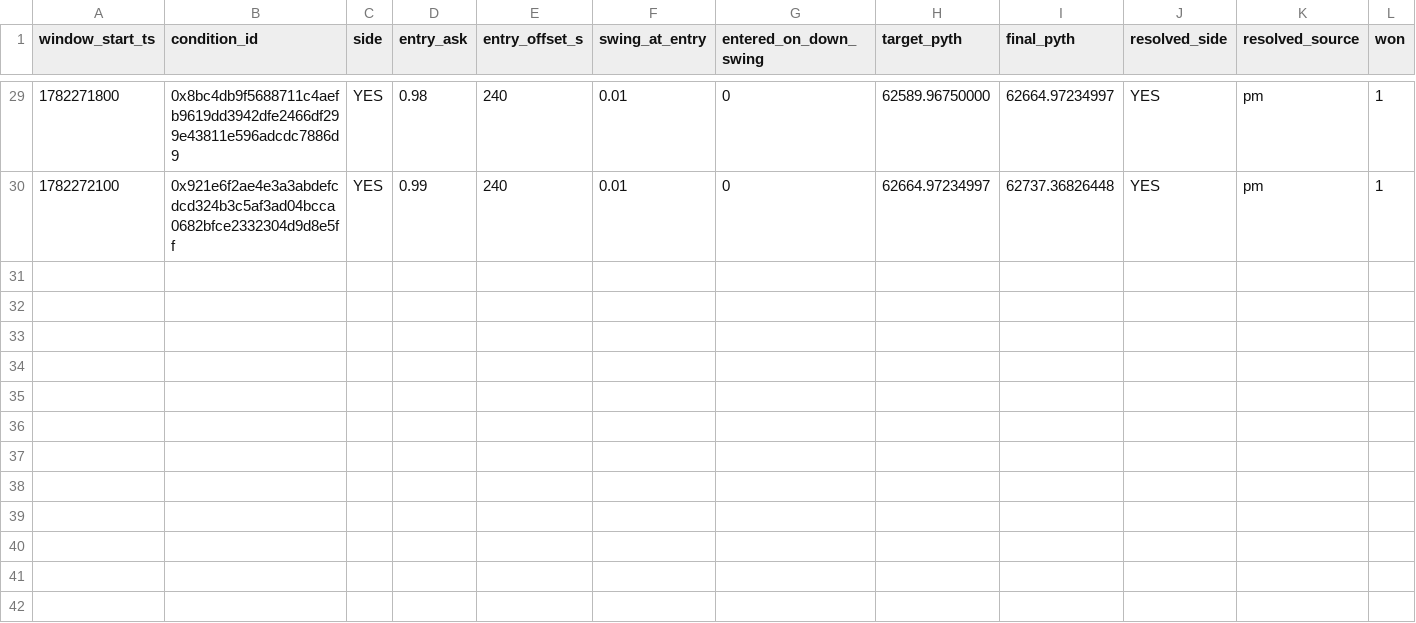
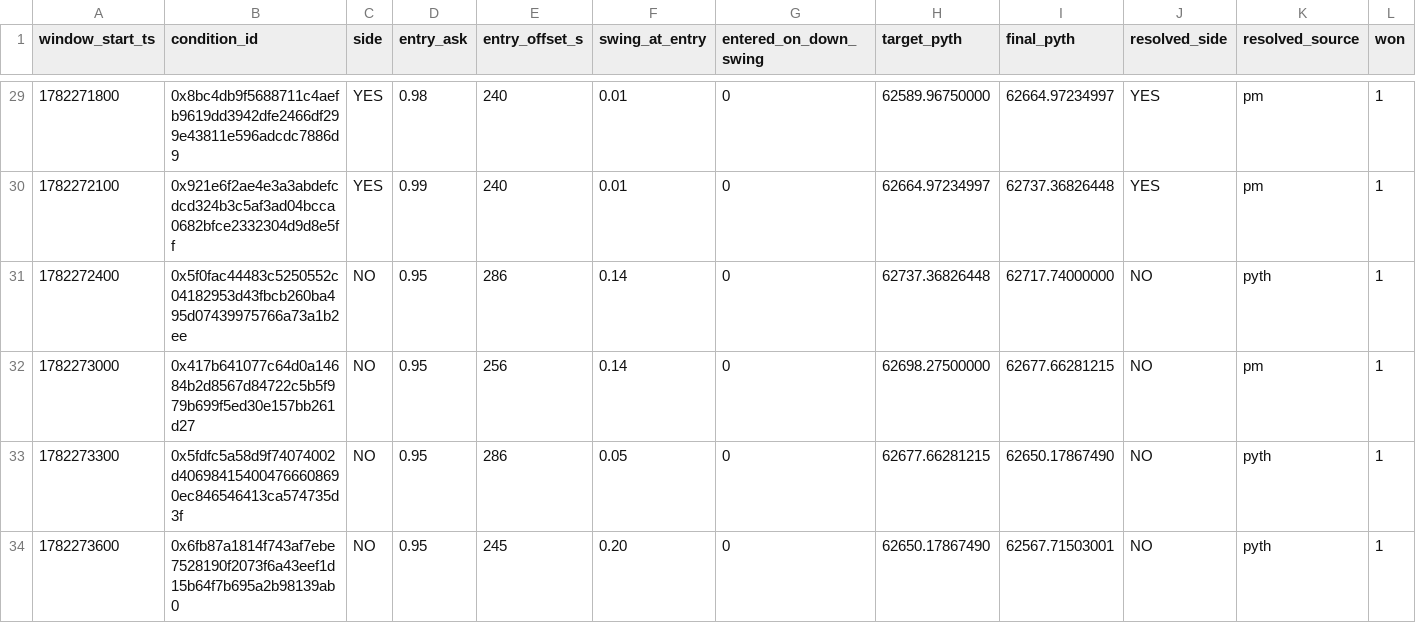
Before and after one commit to vince-tolisano/polymarket-trader, a CSV file: data/06-23-2026-19.44.csv, drawn as a sheet; only a part is shown, gaps mark what is left out; rows hold the shown columns only; the diff names each change by its address in the sheet, - before the commit and + after, or states it on an @@ line.

Commit message:
data

```diff
--- a/data/06-23-2026-19.44.csv
+++ b/data/06-23-2026-19.44.csv
+row 31: 1782272400 | 0x5f0fac44483c5250552c04182953d43fbcb260ba495d07439975766a73a1b2ee | NO | 0.95 | 286 | 0.14 | 0 | 62737.36826448 | 62717.74000000 | NO | pyth | 1
+row 32: 1782273000 | 0x417b641077c64d0a14684b2d8567d84722c5b5f979b699f5ed30e157bb261d27 | NO | 0.95 | 256 | 0.14 | 0 | 62698.27500000 | 62677.66281215 | NO | pm | 1
+row 33: 1782273300 | 0x5fdfc5a58d9f74074002d406984154004766608690ec846546413ca574735d3f | NO | 0.95 | 286 | 0.05 | 0 | 62677.66281215 | 62650.17867490 | NO | pyth | 1
+row 34: 1782273600 | 0x6fb87a1814f743af7ebe7528190f2073f6a43eef1d15b64f7b695a2b98139ab0 | NO | 0.95 | 245 | 0.20 | 0 | 62650.17867490 | 62567.71503001 | NO | pyth | 1
```
